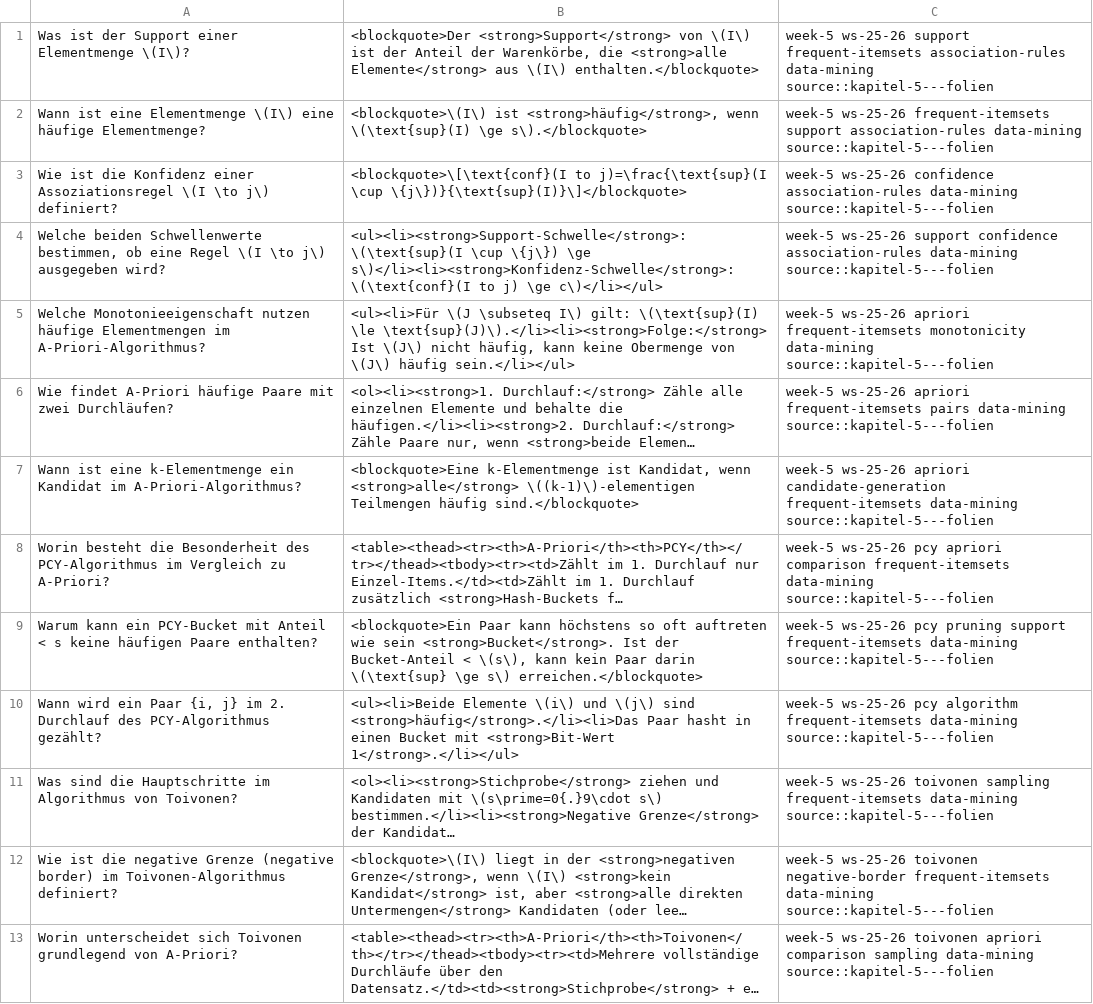
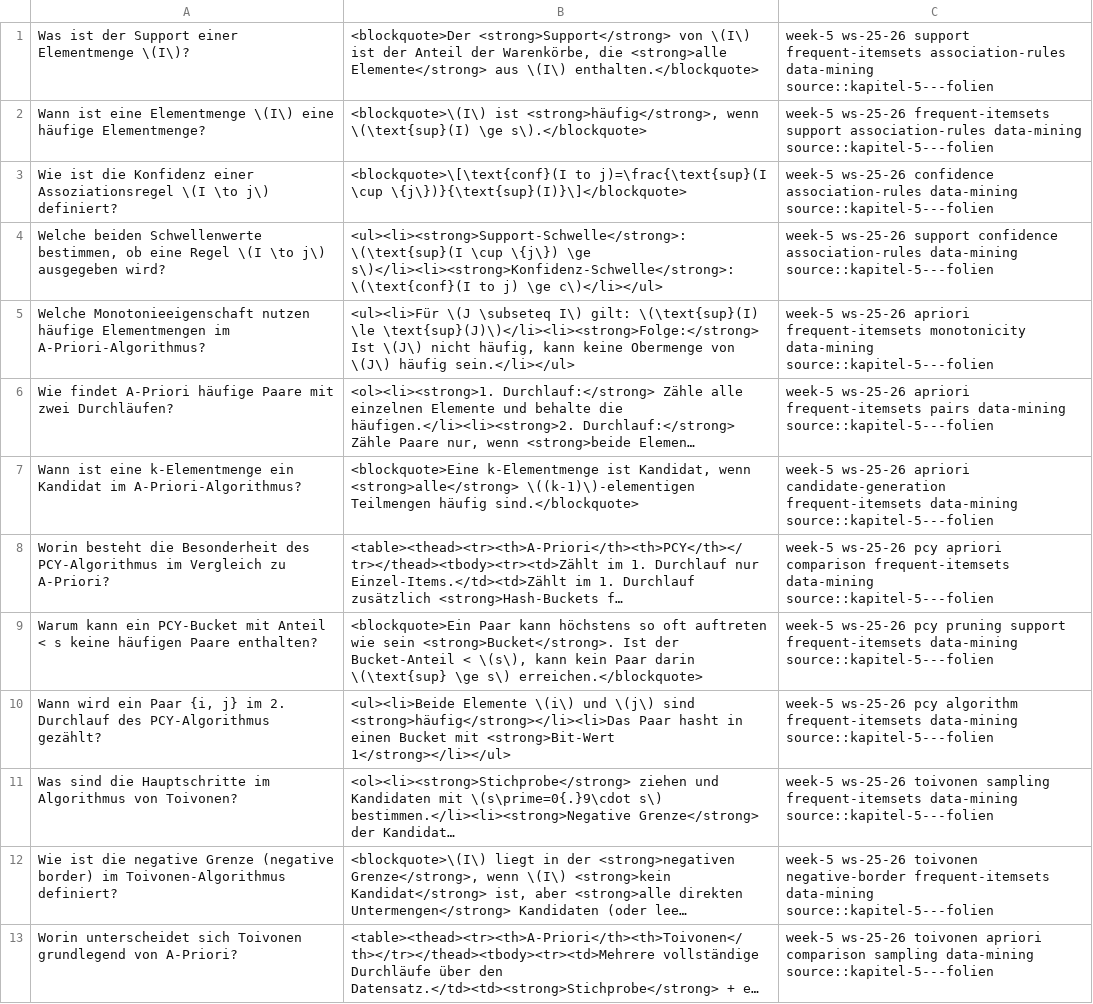
Before and after one commit to TimHabeck/flashcards, a CSV file: data-mining/anki_exports/kapitel_5_folien.csv, drawn as a sheet; long unchanged cells end in …; the diff names each change by its address in the sheet, - before the commit and + after, or states it on an @@ line.

```diff
--- a/data-mining/anki_exports/kapitel_5_folien.csv
+++ b/data-mining/anki_exports/kapitel_5_folien.csv
-B5: …\(\text{sup}(I) \le \text{sup}(J)\).</li><li><strong>Folge:</strong> Ist \(J\)…
+B5: …\(\text{sup}(I) \le \text{sup}(J)\)</li><li><strong>Folge:</strong> Ist \(J\)…
-B10: …\(j\) sind <strong>häufig</strong>.</li><li>Das Paar hasht in einen Bucket mit <strong>Bit-Wert 1</strong>.</li></ul>
+B10: …\(j\) sind <strong>häufig</strong></li><li>Das Paar hasht in einen Bucket mit <strong>Bit-Wert 1</strong></li></ul>
```
Also changed, not shown: data-mining/anki_exports/kapitel_10_folien_[updated_05.02.csv, data-mining/anki_exports/kapitel_4_folien.csv, 2 other files.
